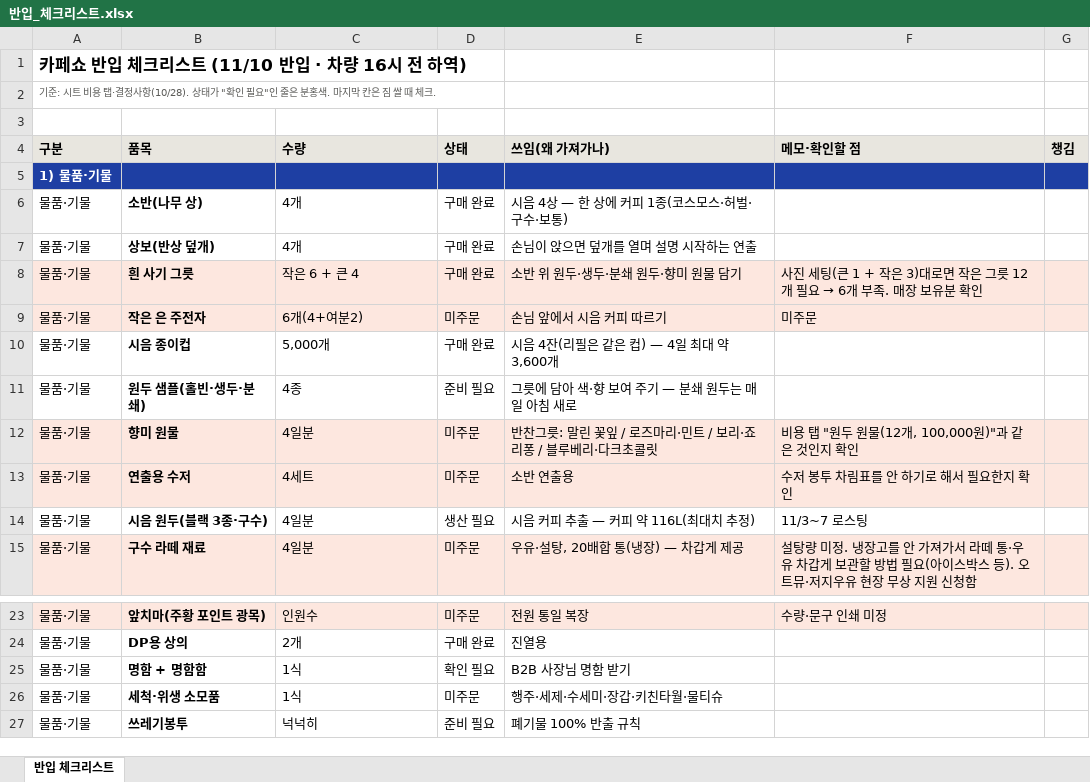
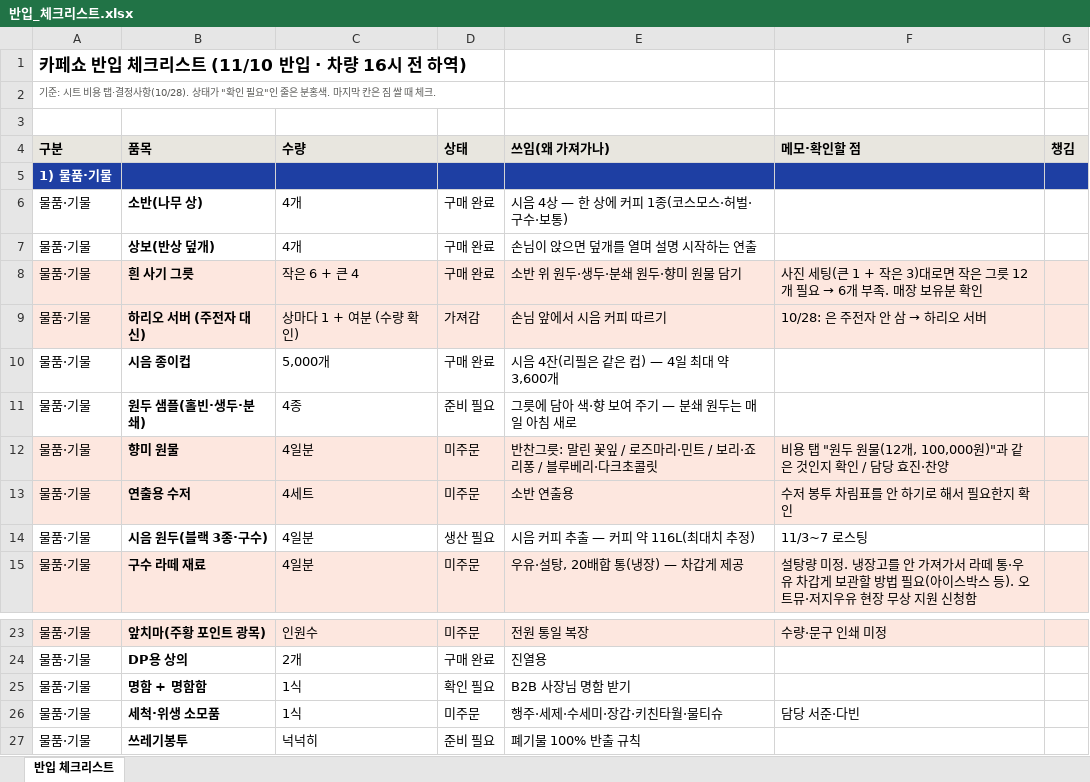
Before and after one commit to Gachicoffee/cafeshow2026, an Excel workbook: planning/반입_체크리스트.xlsx, sheet 반입 체크리스트, drawn as a sheet; only a part is shown, gaps mark what is left out; values as stored, in another font and other column widths than the file's, no borders; removed rows and columns are numbered as before the commit, all else as after; the diff names each change by its address in the sheet, - before the commit and + after, or states it on an @@ line.

```diff
--- a/planning/반입_체크리스트.xlsx (sheet 반입 체크리스트)
+++ b/planning/반입_체크리스트.xlsx (sheet 반입 체크리스트)
-row 9: 물품·기물 | 작은 은 주전자 | 6개(4+여분2) | 미주문 | 손님 앞에서 시음 커피 따르기 | 미주문
+row 9: 물품·기물 | 하리오 서버 (주전자 대신) | 상마다 1 + 여분 (수량 확인) | 가져감 | 손님 앞에서 시음 커피 따르기 | 10/28: 은 주전자 안 삼 → 하리오 서버
-F12 (메모·확인할 점): 비용 탭 "원두 원물(12개, 100,000원)"과 같은 것인지 확인
+F12 (메모·확인할 점): 비용 탭 "원두 원물(12개, 100,000원)"과 같은 것인지 확인 / 담당 효진·찬양
-F26 (메모·확인할 점): (empty)
+F26 (메모·확인할 점): 담당 서준·다빈
```
Also changed, not shown: 2 other files.
